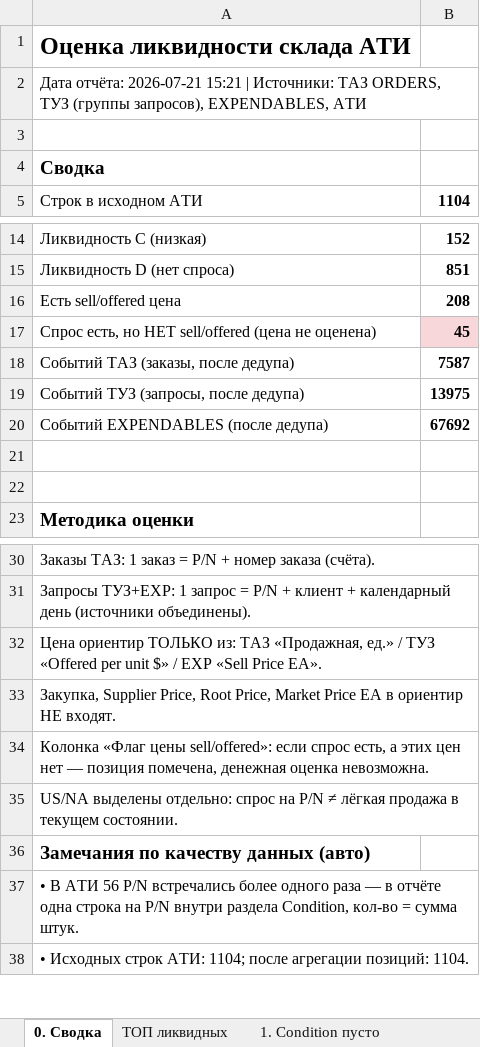
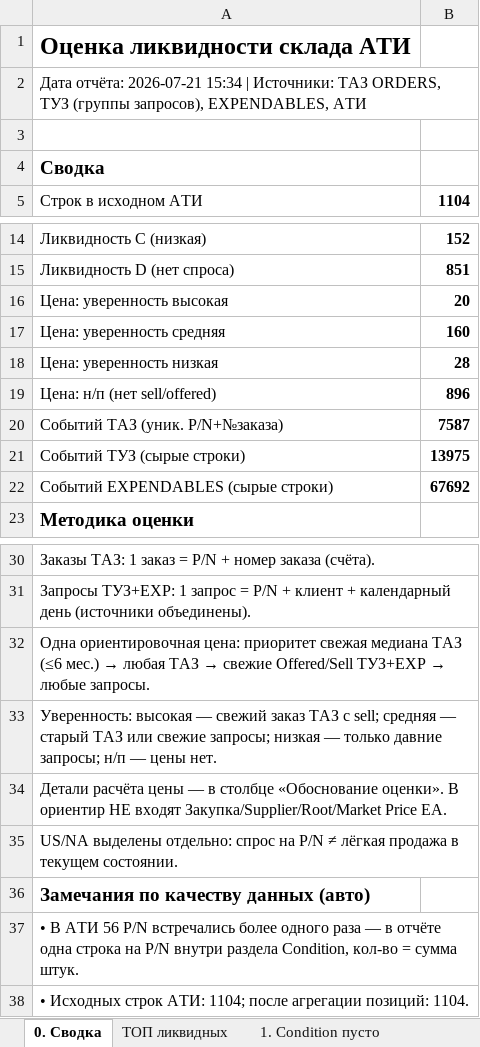
Before and after one commit to alexanderp-cell/Main, an Excel workbook: output/ATI_liquidity_assessment.xlsx, sheet 0. Сводка, drawn as a sheet; only a part is shown, gaps mark what is left out; values as stored, in another font and other column widths than the file's, no borders; removed rows and columns are numbered as before the commit, all else as after; the diff names each change by its address in the sheet, - before the commit and + after, or states it on an @@ line.

```diff
--- a/output/ATI_liquidity_assessment.xlsx (sheet 0. Сводка)
+++ b/output/ATI_liquidity_assessment.xlsx (sheet 0. Сводка)
-A2: …отчёта: 2026-07-21 15:21 | Источники:…
+A2: …отчёта: 2026-07-21 15:34 | Источники:…
-row 16: Есть sell/offered цена | 208
-row 17: Спрос есть, но НЕТ sell/offered (цена не оценена) | 45
+row 16: Цена: уверенность высокая | 20
+row 17: Цена: уверенность средняя | 160
+row 18: Цена: уверенность низкая | 28
+row 19: Цена: н/п (нет sell/offered) | 896
-A20: Событий ТАЗ (заказы, после дедупа)
+A20: Событий ТАЗ (уник. P/N+№заказа)
-A21: Событий ТУЗ (запросы, после дедупа)
+A21: Событий ТУЗ (сырые строки)
-A22: Событий EXPENDABLES (после дедупа)
+A22: Событий EXPENDABLES (сырые строки)
-row 21: (empty)
-row 22: (empty)
@@ A32: Цена ориентир ТОЛЬКО из: ТАЗ «Продажная, ед.» / ТУЗ «Offered per unit $» / EXP «Sell Price EA». → Одна ориентировочная цена: приоритет свежая медиана ТАЗ (≤6 мес.) → любая ТАЗ → свежие Offered/Sell ТУЗ+EXP → любые запросы. @@
-A33: Закупка, Supplier Price, Root Price, Market Price EA в ориентир НЕ входят.
+A33: Уверенность: высокая — свежий заказ ТАЗ с sell; средняя — старый ТАЗ или свежие запросы; низкая — только давние запросы; н/п — цены нет.
-A34: Колонка «Флаг цены sell/offered»: если спрос есть, а этих цен нет — позиция помечена, денежная оценка невозможна.
+A34: Детали расчёта цены — в столбце «Обоснование оценки». В ориентир НЕ входят Закупка/Supplier/Root/Market Price EA.
```
Also changed, not shown: sheet 3. Прочие Condition, sheet 1. Condition пусто, sheet ТОП ликвидных, sheet 2. Condition US_NA, sheet Легенда, 1 other file.
